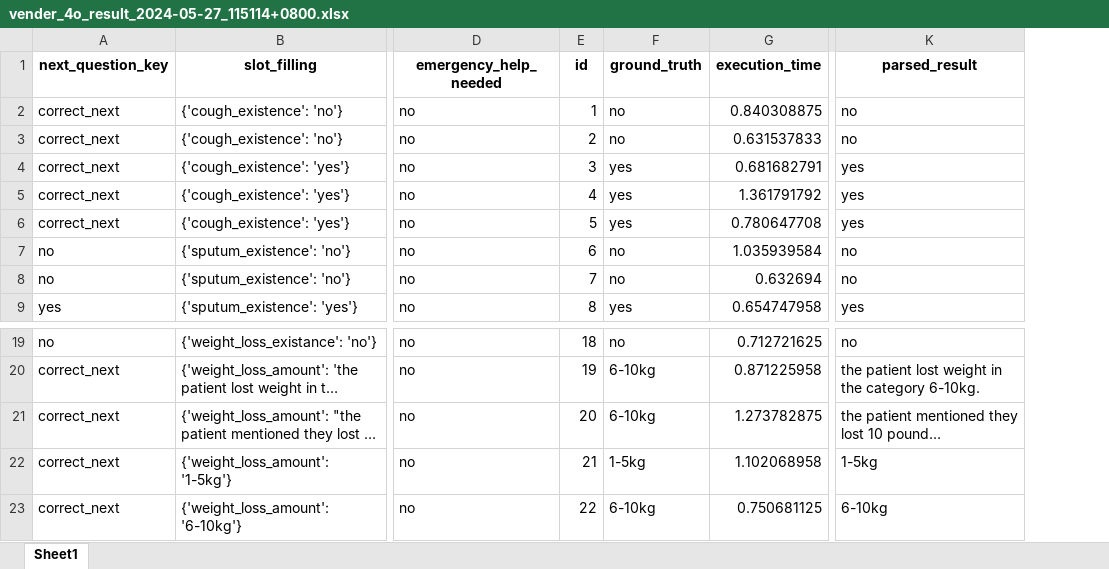
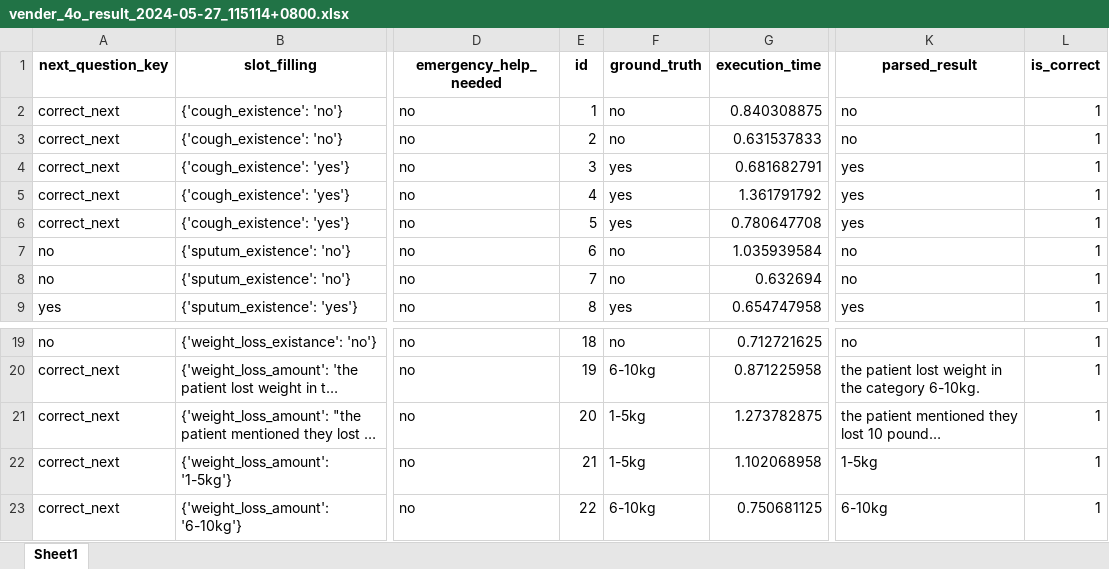
Before and after one commit to Dingdong-LIU/Grace_Model_Benchmark, an Excel workbook: test_results/vender_4o_result_2024-05-27_115114+0800.xlsx, sheet Sheet1, drawn as a sheet; only a part is shown, gaps mark what is left out; long unchanged cells end in …; values as stored, in another font and other column widths than the file's, no borders; the diff names each change by its address in the sheet, - before the commit and + after, or states it on an @@ line.

```diff
--- a/test_results/vender_4o_result_2024-05-27_115114+0800.xlsx (sheet Sheet1)
+++ b/test_results/vender_4o_result_2024-05-27_115114+0800.xlsx (sheet Sheet1)
+column L (is_correct), rows 2-9: all 1; rows 19-23: all 1
-F21 (ground_truth): 6-10kg
+F21 (ground_truth): 1-5kg
```
Also changed, not shown: test_results/vender_4o_result_2024-05-27_141410+0800.xlsx, test_results/vender_4o_result_2024-05-28_115013+0800.xlsx, 14 other files.
